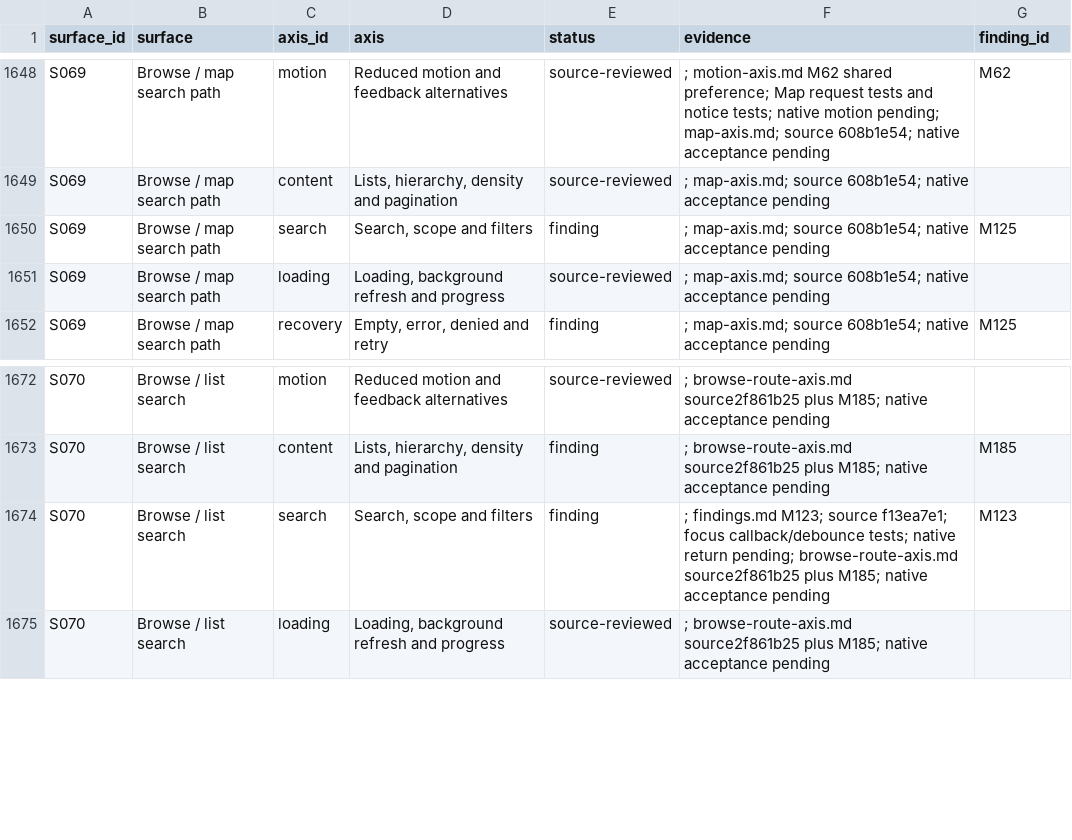
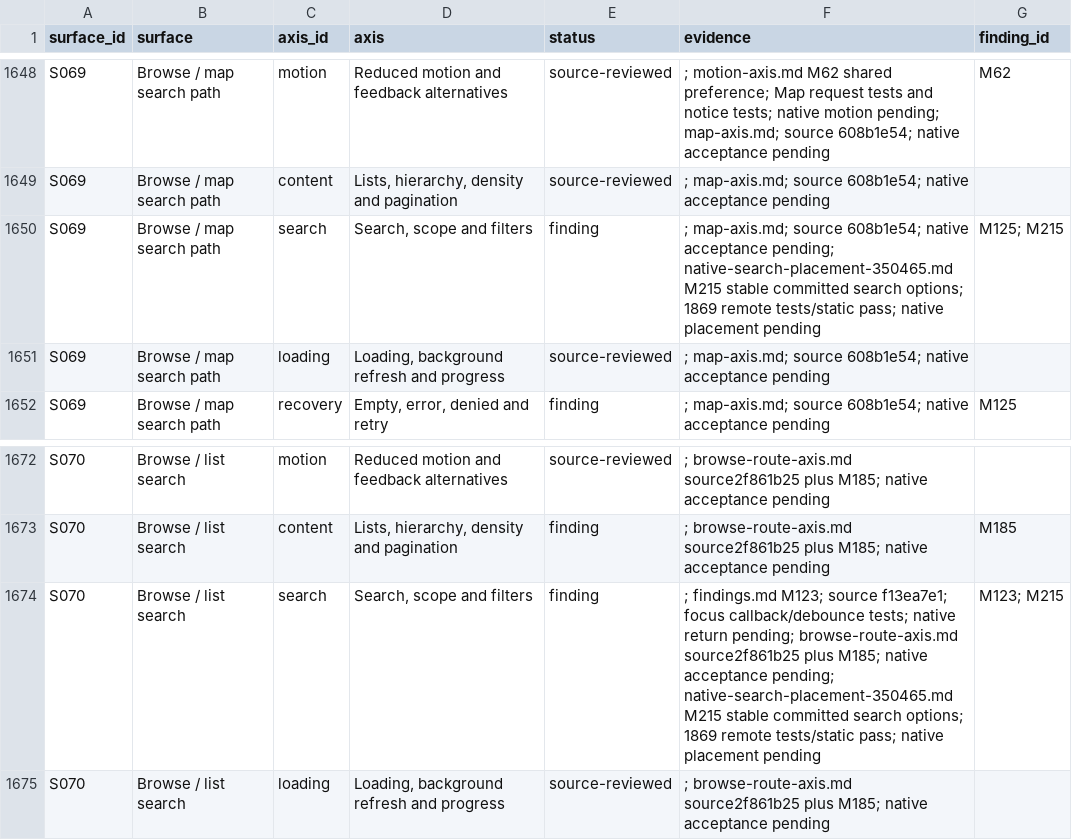
Before and after one commit to elsell/stuffstash, a CSV file: docs/reports/mobile-ui-remediation-2026-09-14/matrix.csv, drawn as a sheet; only a part is shown, gaps mark what is left out.

Commit message:
fix(mobile): stabilize native search navigation updates

```diff
--- a/docs/reports/mobile-ui-remediation-2026-09-14/matrix.csv
+++ b/docs/reports/mobile-ui-remediation-2026-09-14/matrix.csv
@@ -1649,3 +1649,3 @@ S069,Browse / map search path,motion,Reduced motion and feedback alternatives,so
 S069,Browse / map search path,content,"Lists, hierarchy, density and pagination",source-reviewed,; map-axis.md; source 608b1e54; native acceptance pending,
-S069,Browse / map search path,search,"Search, scope and filters",finding,; map-axis.md; source 608b1e54; native acceptance pending,M125
+S069,Browse / map search path,search,"Search, scope and filters",finding,; map-axis.md; source 608b1e54; native acceptance pending; native-search-placement-350465.md M215 stable committed search options; 1869 remote tests/static pass; native placement pending,M125; M215
 S069,Browse / map search path,loading,"Loading, background refresh and progress",source-reviewed,; map-axis.md; source 608b1e54; native acceptance pending,
@@ -1673,3 +1673,3 @@ S070,Browse / list search,motion,Reduced motion and feedback alternatives,source
 S070,Browse / list search,content,"Lists, hierarchy, density and pagination",finding,; browse-route-axis.md source2f861b25 plus M185; native acceptance pending,M185
-S070,Browse / list search,search,"Search, scope and filters",finding,; findings.md M123; source f13ea7e1; focus callback/debounce tests; native return pending; browse-route-axis.md source2f861b25 plus M185; native acceptance pending,M123
+S070,Browse / list search,search,"Search, scope and filters",finding,; findings.md M123; source f13ea7e1; focus callback/debounce tests; native return pending; browse-route-axis.md source2f861b25 plus M185; native acceptance pending; native-search-placement-350465.md M215 stable committed search options; 1869 remote tests/static pass; native placement pending,M123; M215
 S070,Browse / list search,loading,"Loading, background refresh and progress",source-reviewed,; browse-route-axis.md source2f861b25 plus M185; native acceptance pending,
```
Also changed, not shown: 10 other files.
